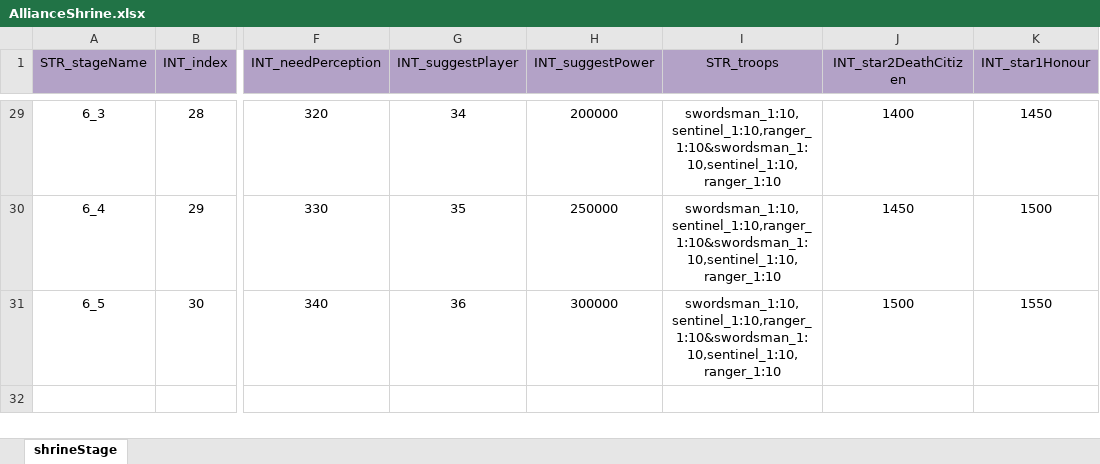
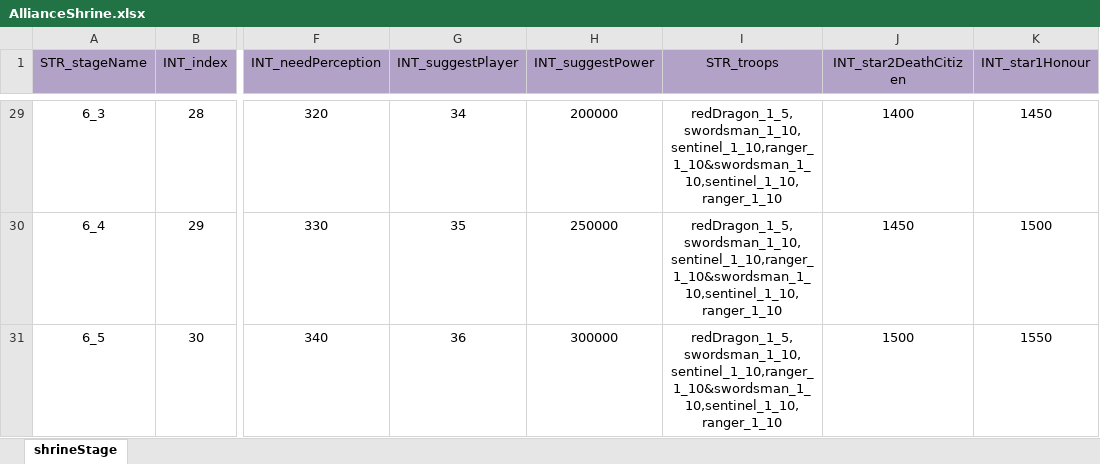
Before and after one commit to ModunZhang/kod_client, an Excel workbook: gameData/shared/AllianceShrine.xlsx, sheet shrineStage, drawn as a sheet; only a part is shown, gaps mark what is left out; values as stored, in another font and other column widths than the file's, no borders; the diff covers the shown part only; the diff names each change by its address in the sheet, - before the commit and + after, or states it on an @@ line.

```diff
--- a/gameData/shared/AllianceShrine.xlsx (sheet shrineStage)
+++ b/gameData/shared/AllianceShrine.xlsx (sheet shrineStage)
-I29:I31 (STR_troops): swordsman_1:10,sentinel_1:10,ranger_1:10&swordsman_1:10,sentinel_1:10,ranger_1:10
+I29:I31 (STR_troops): redDragon_1_5,swordsman_1_10,sentinel_1_10,ranger_1_10&swordsman_1_10,sentinel_1_10,ranger_1_10
```
Also changed, not shown: 27 edited cells elsewhere in this sheet.
